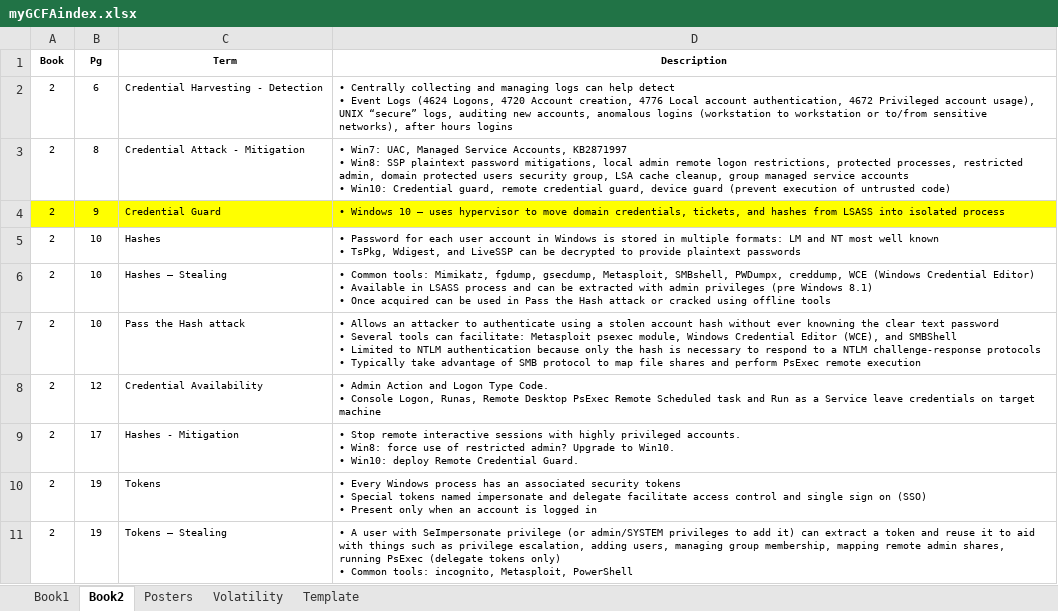
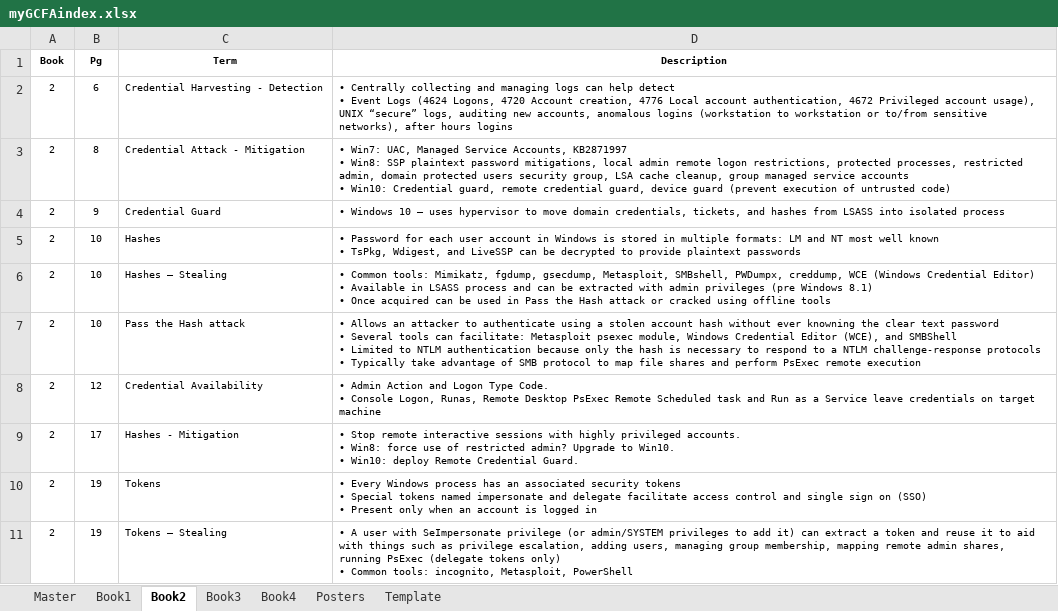
Before and after one commit to 0xbea/GCFA, an Excel workbook: myGCFAindex.xlsx, sheet Book2, drawn as a sheet; only a part is shown; values as stored, in another font and other column widths than the file's, no borders; the diff names each change by its address in the sheet, - before the commit and + after, or states it on an @@ line.

```diff
--- a/myGCFAindex.xlsx (sheet Book2)
+++ b/myGCFAindex.xlsx (sheet Book2)
-sheet tab: Volatility
+sheet tab: Master
+sheet tab: Book3
+sheet tab: Book4
-A4:D4 fill: #FFFF00
+A4:D4 fill: none
```
